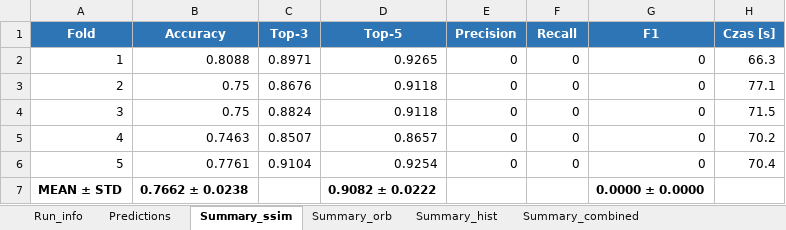
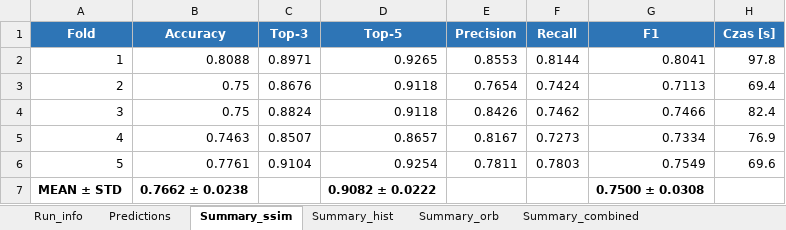
Before and after one commit to wizardKapibara/15-projekcik, an Excel workbook: results/method1_cv.xlsx, sheet Summary_ssim, drawn as a sheet; values as stored, in another font and other column widths than the file's, no borders; the diff names each change by its address in the sheet, - before the commit and + after, or states it on an @@ line.

Commit message:
Add F1 metrics and update timings
Update results: modify wyniki_badan.md to include timestamps for result files, add F1 macro column in summary, and expand per-fold tables with precision/recall/F1 and updated per-fold times; adjust aggregate F1 scores and overall runtimes. Also update comparative speed figures (Combined time increased ~50 min and speed ratio vs SVM changed to ~4500×). Binary results/method1_cv.xlsx was updated as well.

```diff
--- a/results/method1_cv.xlsx (sheet Summary_ssim)
+++ b/results/method1_cv.xlsx (sheet Summary_ssim)
@@ sheet tab order changed: Run_info | Predictions | Summary_ssim | Summary_hist | Summary_orb | Summary_combined @@
-E2 (Precision): 0
+E2 (Precision): 0.8553
-F2 (Recall): 0
+F2 (Recall): 0.8144
-G2 (F1): 0
+G2 (F1): 0.8041
-H2 (Czas [s]): 66.3
+H2 (Czas [s]): 97.8
-E3 (Precision): 0
+E3 (Precision): 0.7654
-F3 (Recall): 0
+F3 (Recall): 0.7424
-G3 (F1): 0
+G3 (F1): 0.7113
-H3 (Czas [s]): 77.1
+H3 (Czas [s]): 69.4
-E4 (Precision): 0
+E4 (Precision): 0.8426
-F4 (Recall): 0
+F4 (Recall): 0.7462
-G4 (F1): 0
+G4 (F1): 0.7466
-H4 (Czas [s]): 71.5
+H4 (Czas [s]): 82.4
-E5 (Precision): 0
+E5 (Precision): 0.8167
-F5 (Recall): 0
+F5 (Recall): 0.7273
-G5 (F1): 0
+G5 (F1): 0.7334
-H5 (Czas [s]): 70.2
+H5 (Czas [s]): 76.9
-E6 (Precision): 0
+E6 (Precision): 0.7811
-F6 (Recall): 0
+F6 (Recall): 0.7803
-G6 (F1): 0
+G6 (F1): 0.7549
-H6 (Czas [s]): 70.4
+H6 (Czas [s]): 69.6
-G7 (F1): 0.0000 ± 0.0000
+G7 (F1): 0.7500 ± 0.0308
```
Also changed, not shown: sheet Predictions, sheet Summary_hist, sheet Summary_orb, sheet Summary_combined, sheet Run_info, 1 other file.
